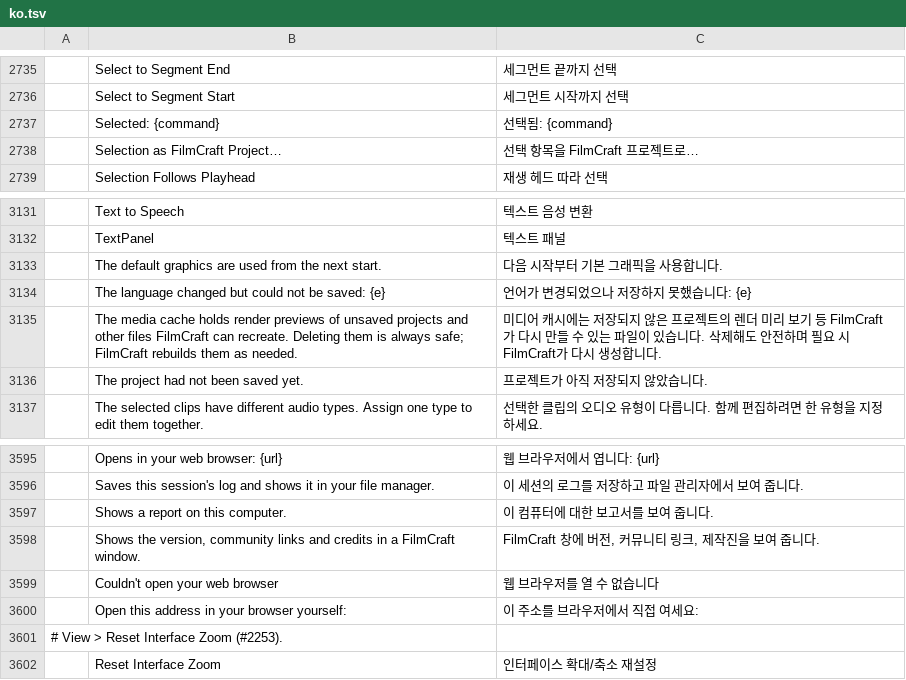
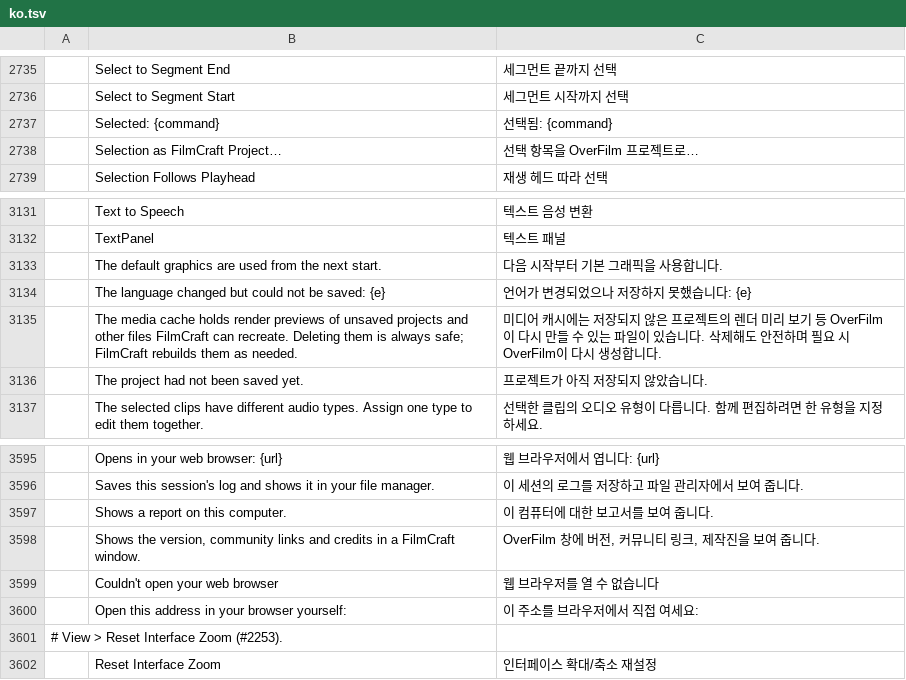
Before and after one commit to Dominicus0830/OverFilm, a TSV file: crates/ui-egui/src/i18n/ko.tsv, drawn as a sheet; only a part is shown, gaps mark what is left out; the diff covers the shown part only.

```diff
--- a/crates/ui-egui/src/i18n/ko.tsv
+++ b/crates/ui-egui/src/i18n/ko.tsv
@@ -2737,3 +2737,3 @@
 	Selected: {command}	선택됨: {command}
-	Selection as FilmCraft Project…	선택 항목을 FilmCraft 프로젝트로…
+	Selection as FilmCraft Project…	선택 항목을 OverFilm 프로젝트로…
 	Selection Follows Playhead	재생 헤드 따라 선택
@@ -3134,3 +3134,3 @@
 	The language changed but could not be saved: {e}	언어가 변경되었으나 저장하지 못했습니다: {e}
-	The media cache holds render previews of unsaved projects and other files FilmCraft can recreate. Deleting them is always safe; FilmCraft rebuilds them as needed.	미디어 캐시에는 저장되지 않은 프로젝트의 렌더 미리 보기 등 FilmCraft가 다시 만들 수 있는 파일이 있습니다. 삭제해도 안전하며 필요 시 FilmCraft가 다시 생성합니다.
+	The media cache holds render previews of unsaved projects and other files FilmCraft can recreate. Deleting them is always safe; FilmCraft rebuilds them as needed.	미디어 캐시에는 저장되지 않은 프로젝트의 렌더 미리 보기 등 OverFilm이 다시 만들 수 있는 파일이 있습니다. 삭제해도 안전하며 필요 시 OverFilm이 다시 생성합니다.
 	The project had not been saved yet.	프로젝트가 아직 저장되지 않았습니다.
@@ -3597,3 +3597,3 @@
 	Shows a report on this computer.	이 컴퓨터에 대한 보고서를 보여 줍니다.
-	Shows the version, community links and credits in a FilmCraft window.	FilmCraft 창에 버전, 커뮤니티 링크, 제작진을 보여 줍니다.
+	Shows the version, community links and credits in a FilmCraft window.	OverFilm 창에 버전, 커뮤니티 링크, 제작진을 보여 줍니다.
 	Couldn't open your web browser	웹 브라우저를 열 수 없습니다
```
Also changed, not shown: 6 added rows and 16 edited cells elsewhere in this file, 43 other files.
